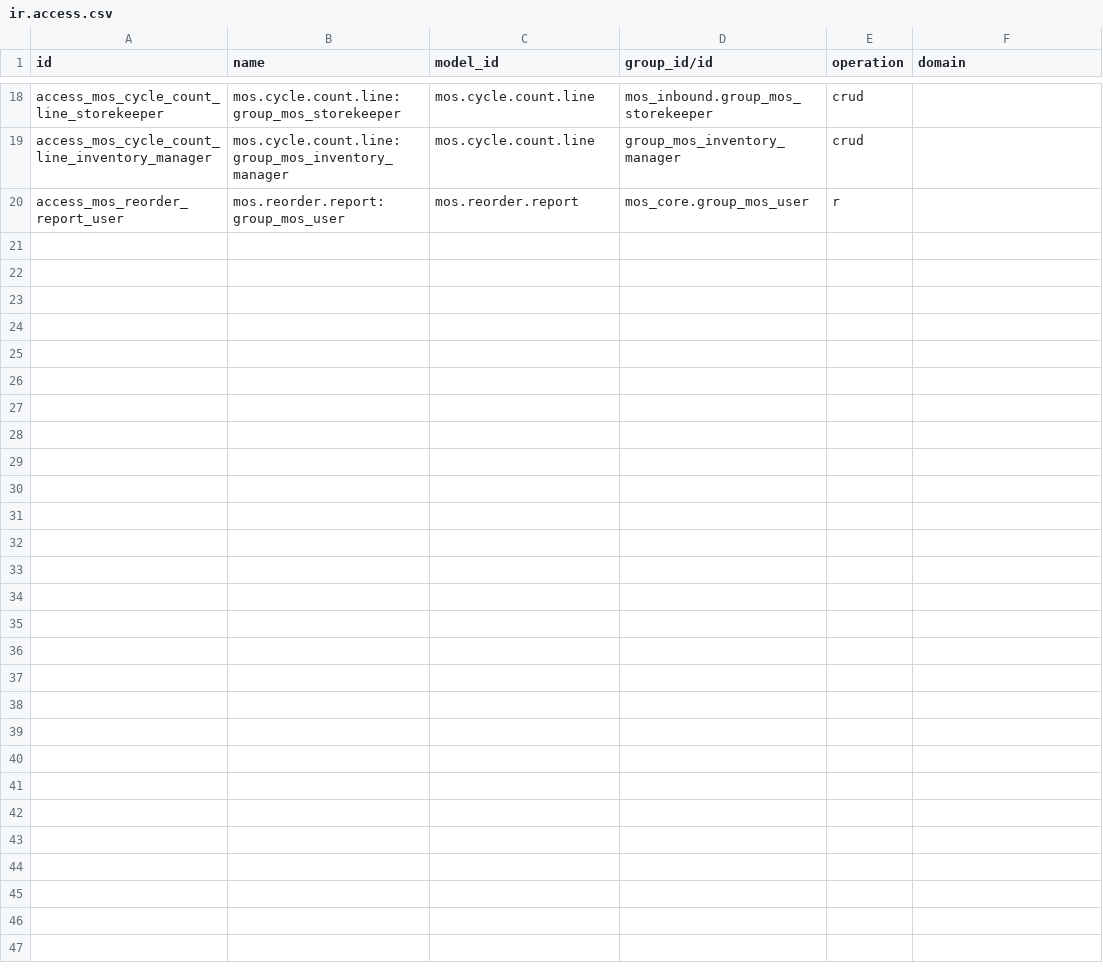
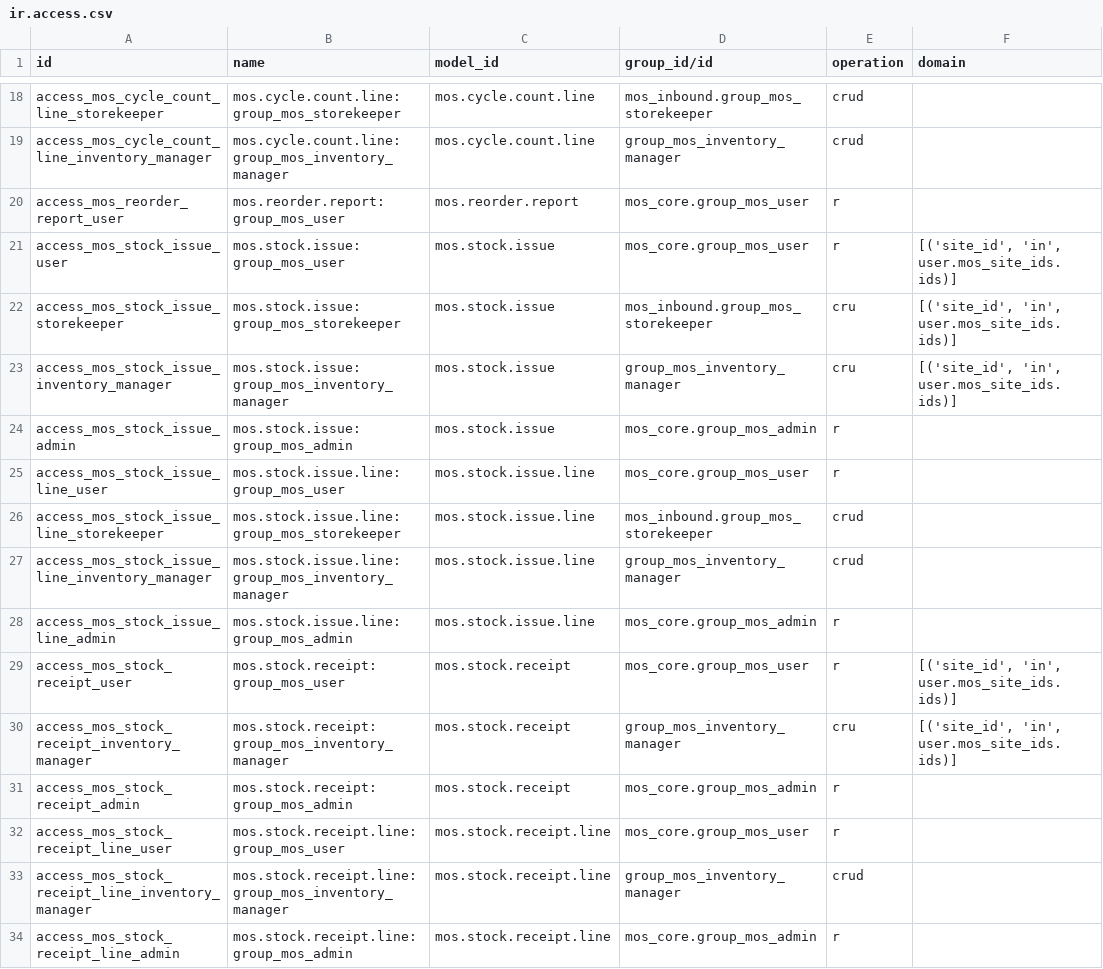
Before and after one commit to DawitBK/mos-odoo, a CSV file: addons/mos_inventory/security/ir.access.csv, drawn as a sheet; only a part is shown, gaps mark what is left out.

Commit message:
Goods issue to a department or as scrap, and miscellaneous receipt or opening balance with a cost (FR-INV-005, FR-INV-006)

```diff
--- a/addons/mos_inventory/security/ir.access.csv
+++ b/addons/mos_inventory/security/ir.access.csv
@@ -20 +20,15 @@ access_mos_cycle_count_line_inventory_manager,mos.cycle.count.line: group_mos_in
 access_mos_reorder_report_user,mos.reorder.report: group_mos_user,mos.reorder.report,mos_core.group_mos_user,r,
+access_mos_stock_issue_user,mos.stock.issue: group_mos_user,mos.stock.issue,mos_core.group_mos_user,r,"[('site_id', 'in', user.mos_site_ids.ids)]"
+access_mos_stock_issue_storekeeper,mos.stock.issue: group_mos_storekeeper,mos.stock.issue,mos_inbound.group_mos_storekeeper,cru,"[('site_id', 'in', user.mos_site_ids.ids)]"
+access_mos_stock_issue_inventory_manager,mos.stock.issue: group_mos_inventory_manager,mos.stock.issue,group_mos_inventory_manager,cru,"[('site_id', 'in', user.mos_site_ids.ids)]"
+access_mos_stock_issue_admin,mos.stock.issue: group_mos_admin,mos.stock.issue,mos_core.group_mos_admin,r,
+access_mos_stock_issue_line_user,mos.stock.issue.line: group_mos_user,mos.stock.issue.line,mos_core.group_mos_user,r,
+access_mos_stock_issue_line_storekeeper,mos.stock.issue.line: group_mos_storekeeper,mos.stock.issue.line,mos_inbound.group_mos_storekeeper,crud,
+access_mos_stock_issue_line_inventory_manager,mos.stock.issue.line: group_mos_inventory_manager,mos.stock.issue.line,group_mos_inventory_manager,crud,
+access_mos_stock_issue_line_admin,mos.stock.issue.line: group_mos_admin,mos.stock.issue.line,mos_core.group_mos_admin,r,
+access_mos_stock_receipt_user,mos.stock.receipt: group_mos_user,mos.stock.receipt,mos_core.group_mos_user,r,"[('site_id', 'in', user.mos_site_ids.ids)]"
+access_mos_stock_receipt_inventory_manager,mos.stock.receipt: group_mos_inventory_manager,mos.stock.receipt,group_mos_inventory_manager,cru,"[('site_id', 'in', user.mos_site_ids.ids)]"
+access_mos_stock_receipt_admin,mos.stock.receipt: group_mos_admin,mos.stock.receipt,mos_core.group_mos_admin,r,
+access_mos_stock_receipt_line_user,mos.stock.receipt.line: group_mos_user,mos.stock.receipt.line,mos_core.group_mos_user,r,
+access_mos_stock_receipt_line_inventory_manager,mos.stock.receipt.line: group_mos_inventory_manager,mos.stock.receipt.line,group_mos_inventory_manager,crud,
+access_mos_stock_receipt_line_admin,mos.stock.receipt.line: group_mos_admin,mos.stock.receipt.line,mos_core.group_mos_admin,r,
```
Also changed, not shown: 10 other files.
